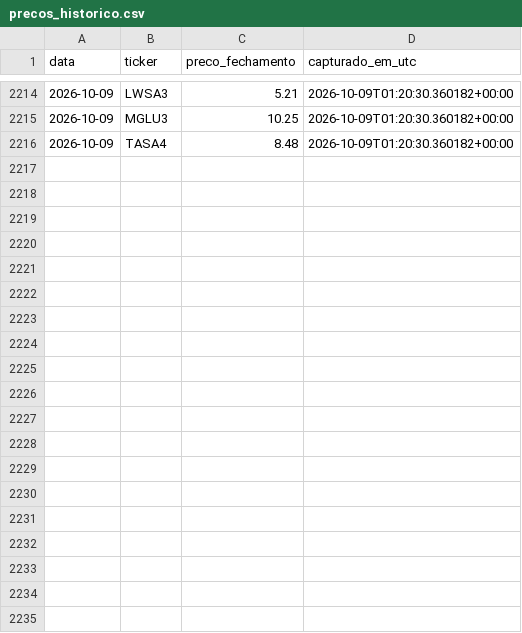
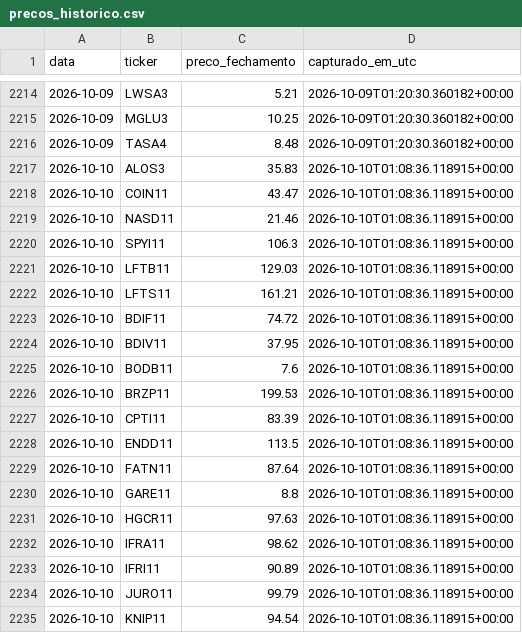
Before and after one commit to jacnetto14/financas, a CSV file: automation/data/precos_historico.csv, drawn as a sheet; only a part is shown, gaps mark what is left out; the diff covers the shown part only.

```diff
--- a/automation/data/precos_historico.csv
+++ b/automation/data/precos_historico.csv
@@ -2216 +2216,20 @@ data,ticker,preco_fechamento,capturado_em_utc
 2026-10-09,TASA4,8.48,2026-10-09T01:20:30.360182+00:00
+2026-10-10,ALOS3,35.83,2026-10-10T01:08:36.118915+00:00
+2026-10-10,COIN11,43.47,2026-10-10T01:08:36.118915+00:00
+2026-10-10,NASD11,21.46,2026-10-10T01:08:36.118915+00:00
+2026-10-10,SPYI11,106.3,2026-10-10T01:08:36.118915+00:00
+2026-10-10,LFTB11,129.03,2026-10-10T01:08:36.118915+00:00
+2026-10-10,LFTS11,161.21,2026-10-10T01:08:36.118915+00:00
+2026-10-10,BDIF11,74.72,2026-10-10T01:08:36.118915+00:00
+2026-10-10,BDIV11,37.95,2026-10-10T01:08:36.118915+00:00
+2026-10-10,BODB11,7.6,2026-10-10T01:08:36.118915+00:00
+2026-10-10,BRZP11,199.53,2026-10-10T01:08:36.118915+00:00
+2026-10-10,CPTI11,83.39,2026-10-10T01:08:36.118915+00:00
+2026-10-10,ENDD11,113.5,2026-10-10T01:08:36.118915+00:00
+2026-10-10,FATN11,87.64,2026-10-10T01:08:36.118915+00:00
+2026-10-10,GARE11,8.8,2026-10-10T01:08:36.118915+00:00
+2026-10-10,HGCR11,97.63,2026-10-10T01:08:36.118915+00:00
+2026-10-10,IFRA11,98.62,2026-10-10T01:08:36.118915+00:00
+2026-10-10,IFRI11,90.89,2026-10-10T01:08:36.118915+00:00
+2026-10-10,JURO11,99.79,2026-10-10T01:08:36.118915+00:00
+2026-10-10,KNIP11,94.54,2026-10-10T01:08:36.118915+00:00
```
Also changed, not shown: 17 added rows elsewhere in this file.
